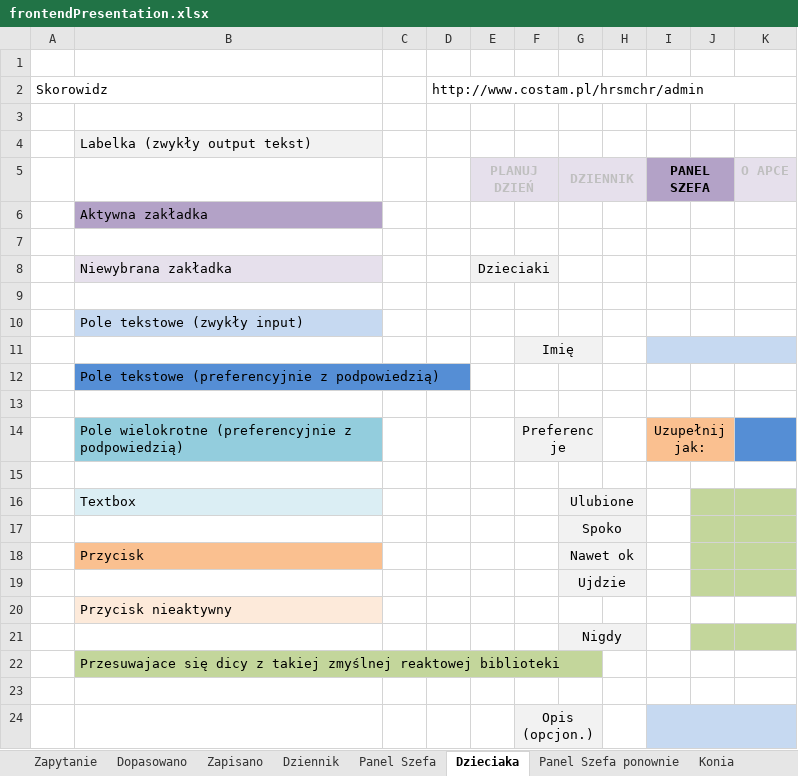
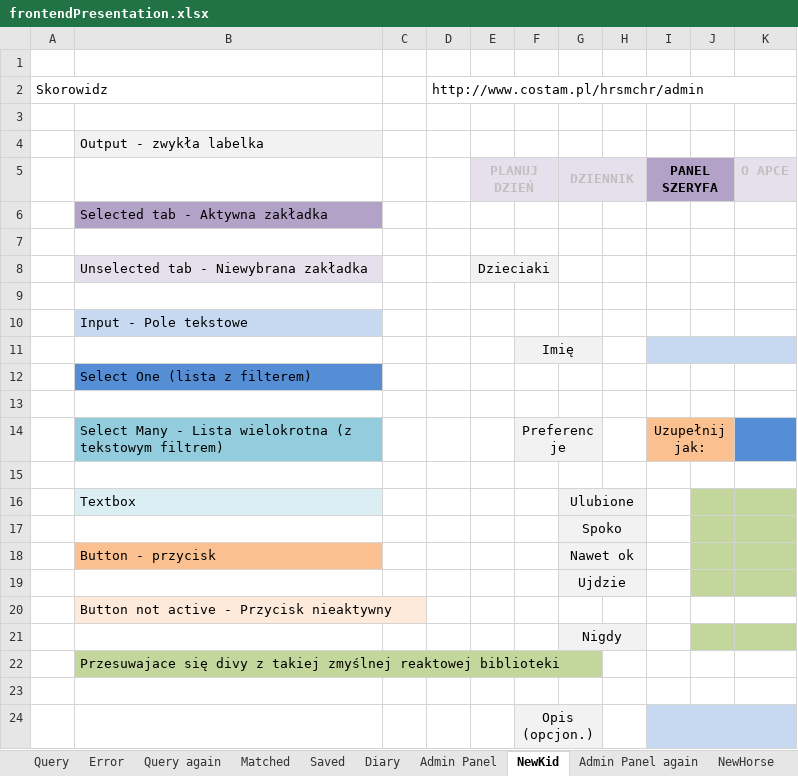
Before and after one commit to tbarnat/Matching-Giraffe, an Excel workbook: docs/frontendPresentation.xlsx, sheet NewKid, drawn as a sheet; only a part is shown; values as stored, in another font and other column widths than the file's, no borders; the diff names each change by its address in the sheet, - before the commit and + after, or states it on an @@ line.

```diff
--- a/docs/frontendPresentation.xlsx (sheet NewKid)
+++ b/docs/frontendPresentation.xlsx (sheet NewKid)
-sheet tab: Zapytanie
+sheet tab: Query
-sheet tab: Dopasowano
+sheet tab: Matched
-sheet tab: Zapisano
+sheet tab: Saved
-sheet tab: Dziennik
+sheet tab: Diary
-sheet tab: Panel Szefa
+sheet tab: Admin Panel
-sheet tab: Dzieciaka
+sheet tab: NewKid
-sheet tab: Panel Szefa ponownie
+sheet tab: Admin Panel again
-sheet tab: Konia
+sheet tab: NewHorse
+sheet tab: Error
+sheet tab: Query again
-B4: Labelka (zwykły output tekst)
+B4: Output - zwykła labelka
-I5: PANEL SZEFA
+I5: PANEL SZERYFA
-B6: Aktywna zakładka
+B6: Selected tab - Aktywna zakładka
-B8: Niewybrana zakładka
+B8: Unselected tab - Niewybrana zakładka
-B10: Pole tekstowe (zwykły input)
+B10: Input - Pole tekstowe
-B12: Pole tekstowe (preferencyjnie z podpowiedzią)
+B12: Select One (lista z filterem)
-B14: Pole wielokrotne (preferencyjnie z podpowiedzią)
+B14: Select Many - Lista wielokrotna (z tekstowym filtrem)
-B18: Przycisk
+B18: Button - przycisk
-B20: Przycisk nieaktywny
+B20: Button not active - Przycisk nieaktywny
-B22: Przesuwajace się dicy z takiej…
+B22: Przesuwajace się divy z takiej…
```
Also changed, not shown: sheet Saved, sheet Query, sheet Matched, sheet AboutUs, sheet Admin Panel again, sheet NewHorse, 2 more sheets, other sheet tabs, formulas that keep their value.
